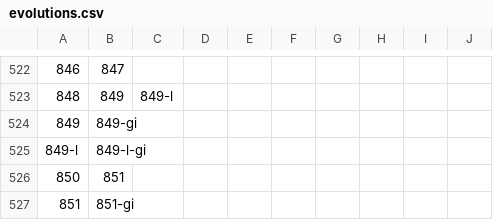
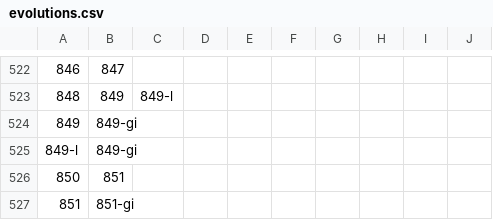
Before and after one commit to noHero123/PMTUDex, a CSV file: app/src/main/assets/evolutions.csv, drawn as a sheet; only a part is shown, gaps mark what is left out.

Commit message:
fix riffex gigamax evolution

```diff
--- a/app/src/main/assets/evolutions.csv
+++ b/app/src/main/assets/evolutions.csv
@@ -524,3 +524,3 @@
 "849","849-gi"
-"849-l","849-l-gi"
+"849-l","849-gi"
 "850","851"
```
